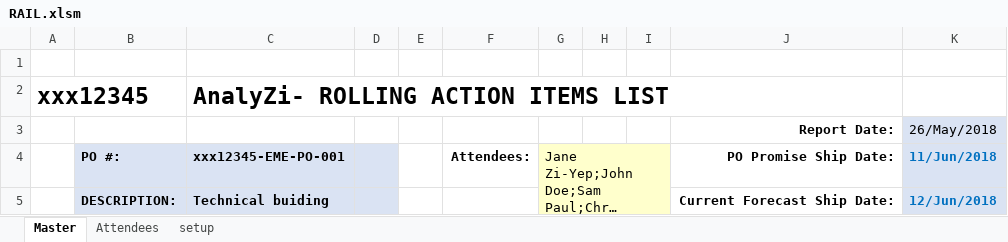
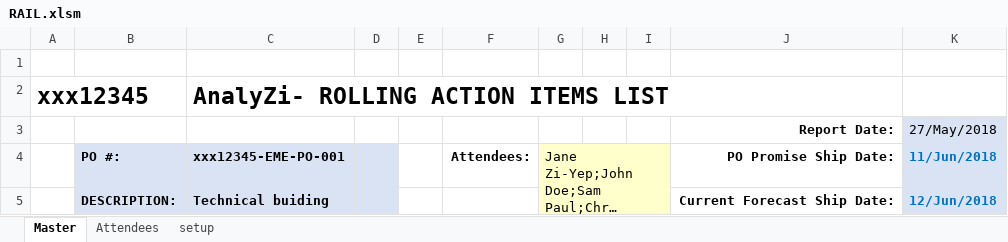
Before and after one commit to zihuijie/scm, an Excel workbook: Template/RAIL.xlsm, sheet Master, drawn as a sheet; only a part is shown; long unchanged cells end in …; values as stored, in another font and other column widths than the file's, no borders; charts and pictures and conditional formats and table styles not drawn; the diff names each change by its address in the sheet, - before the commit and + after, or states it on an @@ line.

```diff
--- a/Template/RAIL.xlsm (sheet Master)
+++ b/Template/RAIL.xlsm (sheet Master)
-K3: 26/May/2018
+K3: 27/May/2018
```
Also changed, not shown: charts or pictures, Template/Technical Clarification.xlsm, 2 other files.
